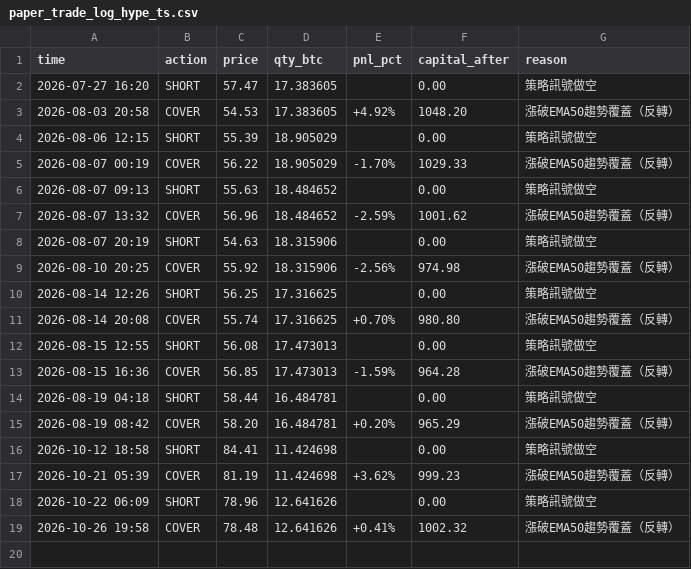
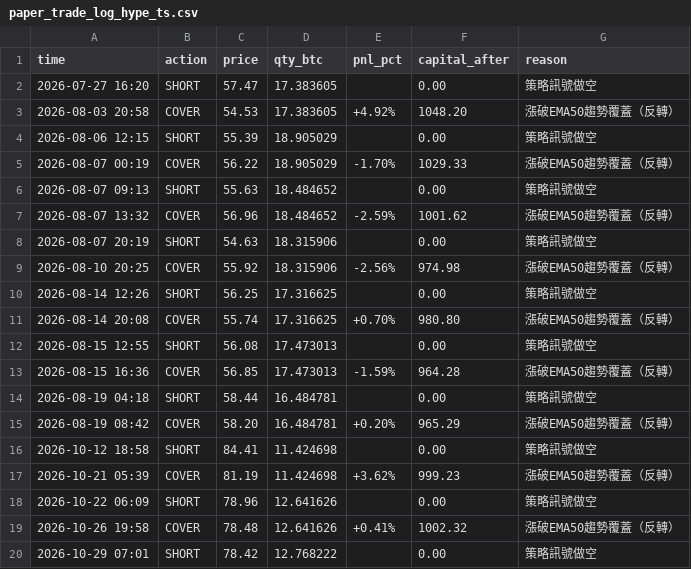
Before and after one commit to KevinYee-yee/btc-trading-bot, a CSV file: paper_trade_log_hype_ts.csv, drawn as a sheet.

```diff
--- a/paper_trade_log_hype_ts.csv
+++ b/paper_trade_log_hype_ts.csv
@@ -19 +19,2 @@ time,action,price,qty_btc,pnl_pct,capital_after,reason
 2026-10-26 19:58,COVER,78.48,12.641626,+0.41%,1002.32,漲破EMA50趨勢覆蓋（反轉）
+2026-10-29 07:01,SHORT,78.42,12.768222,,0.00,策略訊號做空
```
Also changed, not shown: 1 other file.
